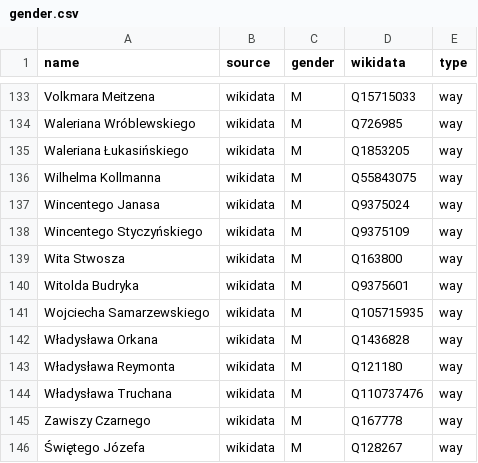
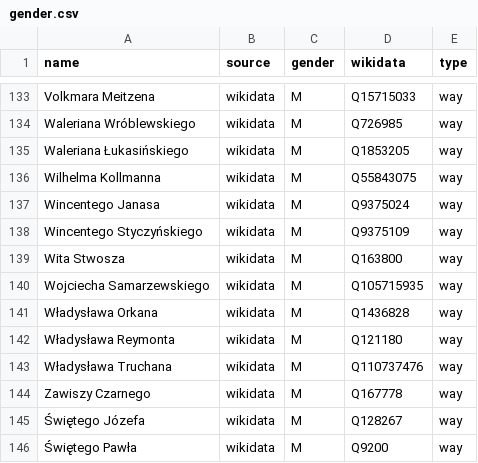
Before and after one commit to EqualStreetNames/equalstreetnames-chorzow, a CSV file: data/gender.csv, drawn as a sheet; only a part is shown, gaps mark what is left out; the shorter side is filled out with more unchanged rows; the diff names each change by its address in the sheet, - before the commit and + after, or states it on an @@ line.

```diff
--- a/data/gender.csv
+++ b/data/gender.csv
-row 140: Witolda Budryka | wikidata | M | Q9375601 | way
```
Also changed, not shown: data/other.csv, 3 other files.
